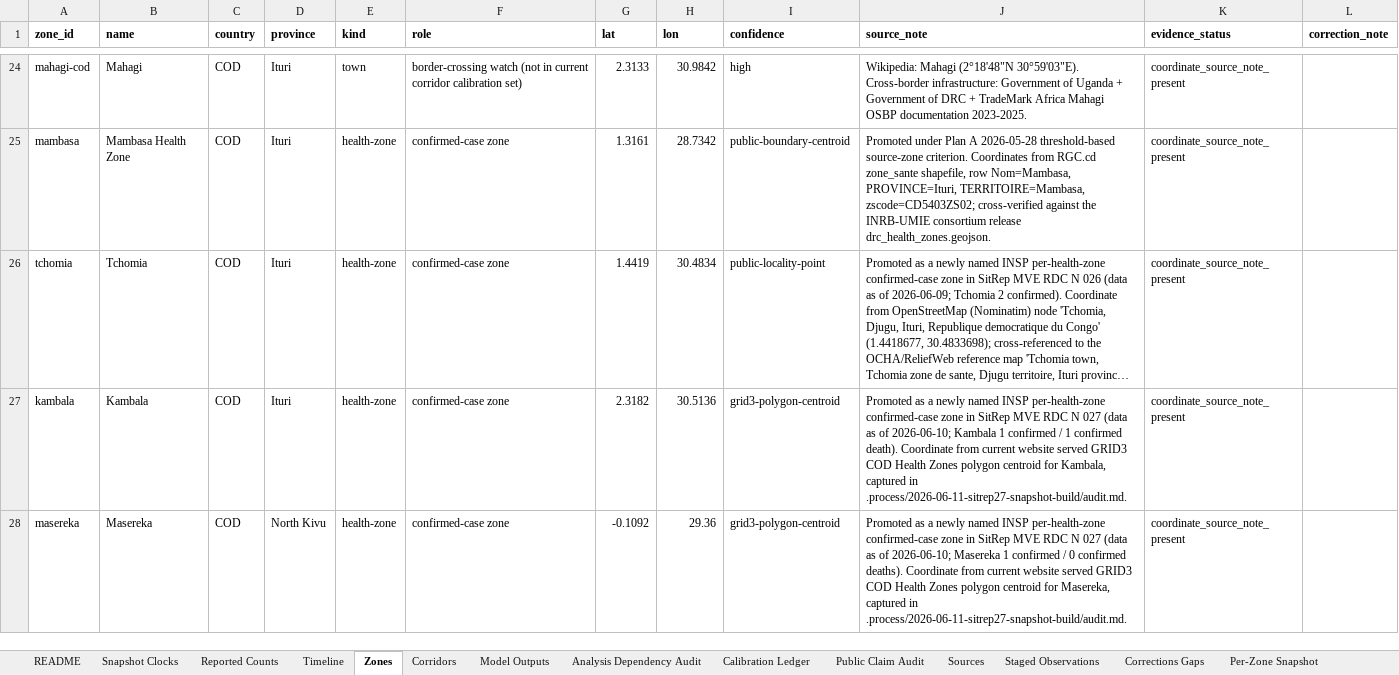
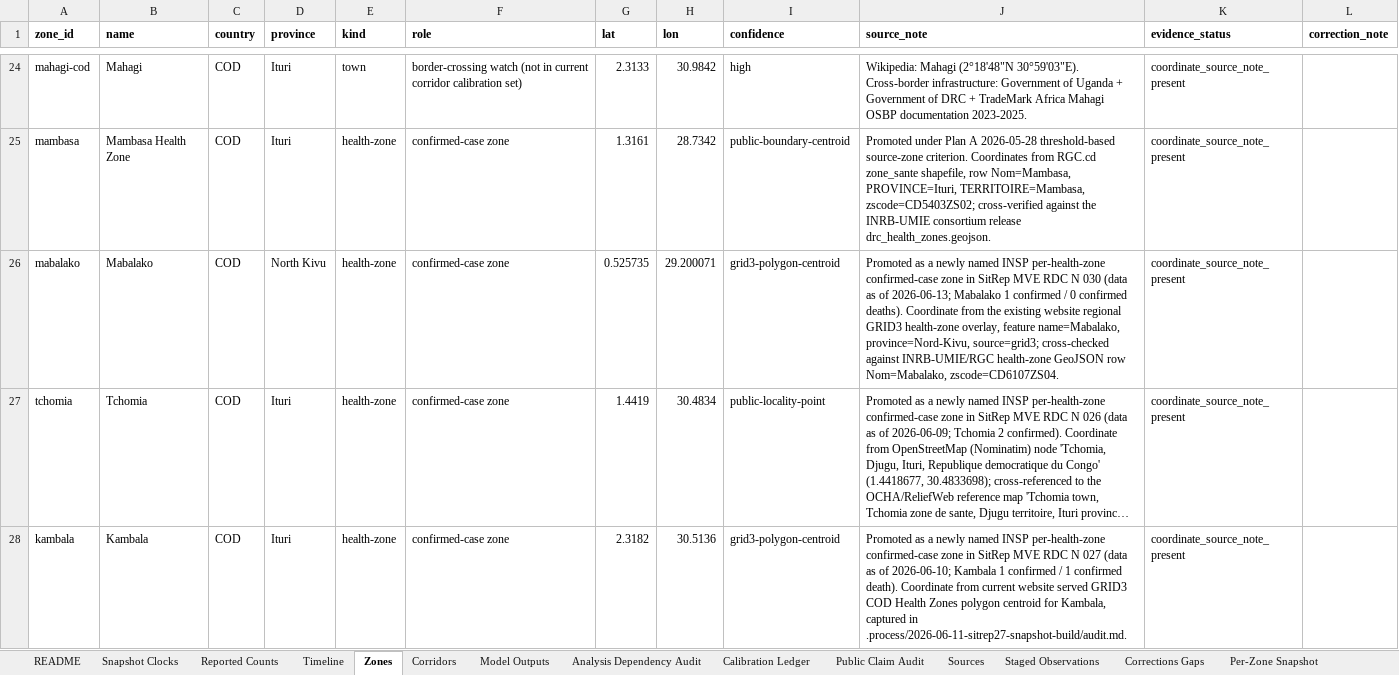
Before and after one commit to ArcedeDev/bdbv-2026-lovs, an Excel workbook: deliverables/public-health-dataset/lovs-public-health-dataset.xlsx, sheet Zones, drawn as a sheet; only a part is shown, gaps mark what is left out; the shorter side is filled out with more unchanged rows; long unchanged cells end in …; values as stored, in another font and other column widths than the file's, no borders; the diff covers the shown part only; the diff names each change by its address in the sheet, - before the commit and + after, or states it on an @@ line.

Commit message:
bdbv: SitRep 30 (data 2026-06-13) build — country 801/183/45, 31 zones (+nia-nia, +mabalako)

```diff
--- a/deliverables/public-health-dataset/lovs-public-health-dataset.xlsx (sheet Zones)
+++ b/deliverables/public-health-dataset/lovs-public-health-dataset.xlsx (sheet Zones)
+row 26: mabalako | Mabalako | COD | North Kivu | health-zone | confirmed-case zone | 0.525735 | 29.200071 | grid3-polygon-centroid | Promoted as a newly named INSP per-health-zone confirmed-case zone in SitRep MVE RDC N 030 (data as of 2026-06-13; Mabalako 1 confirmed / 0 confirmed deaths). Coordinate from the existing website regional GRID3 health-zone overlay, feature name=Mabalako, province=Nord-Kivu, source=grid3; cross-checked against INRB-UMIE/RGC health-zone GeoJSON row Nom=Mabalako, zscode=CD6107ZS04. | coordinate_source_note_present
```
Also changed, not shown: 1 added row elsewhere in this sheet, sheet Corridors, sheet Reported Counts, sheet Timeline, sheet SitRep Narrative, sheet Model Outputs, sheet Snapshot Clocks, 7 more sheets, 54 other files.
